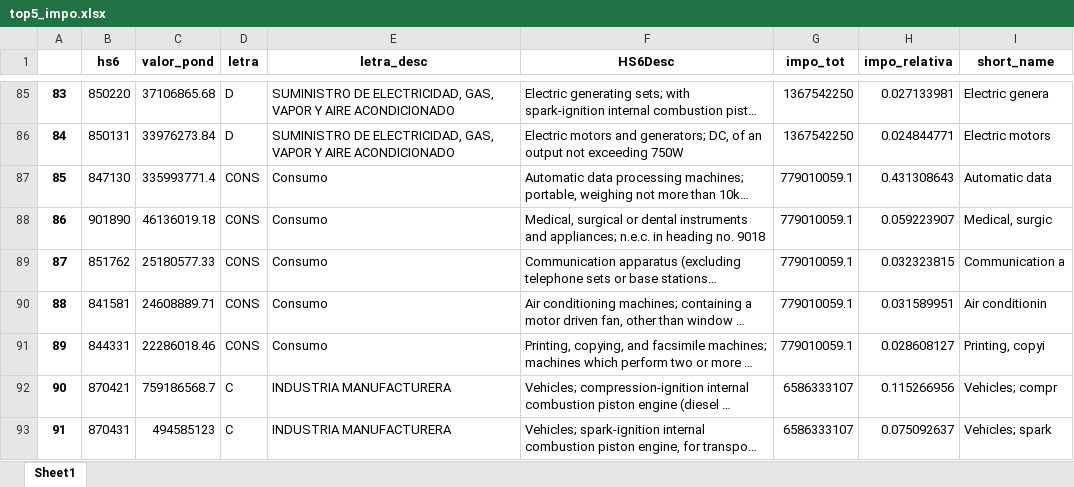
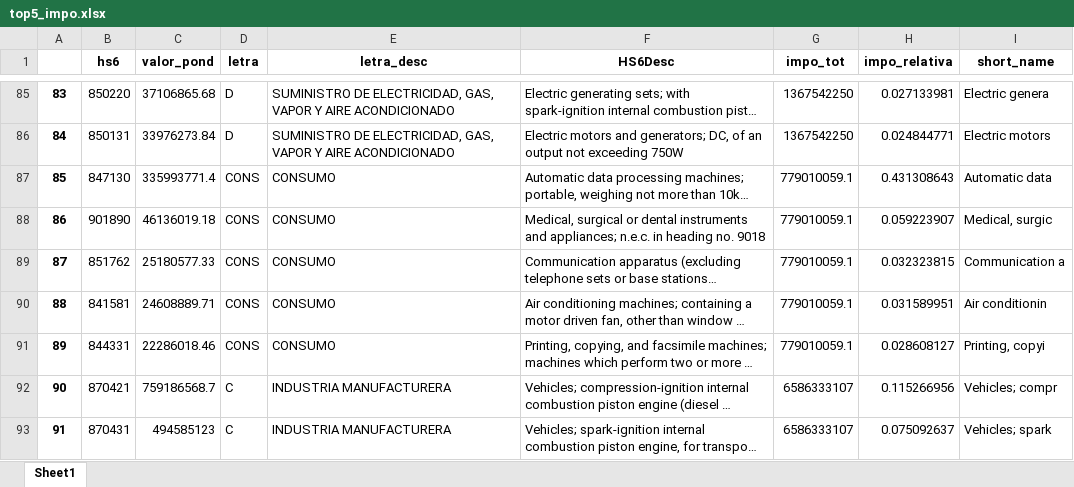
Before and after one commit to mateosuster/impo_sectorial, an Excel workbook: scripts/data/resultados/top5_impo.xlsx, sheet Sheet1, drawn as a sheet; only a part is shown, gaps mark what is left out; long unchanged cells end in …; values as stored, in another font and other column widths than the file's, no borders; the diff names each change by its address in the sheet, - before the commit and + after, or states it on an @@ line.

```diff
--- a/scripts/data/resultados/top5_impo.xlsx (sheet Sheet1)
+++ b/scripts/data/resultados/top5_impo.xlsx (sheet Sheet1)
-E87:E91 (letra_desc): Consumo
+E87:E91 (letra_desc): CONSUMO
```
Also changed, not shown: scripts/data/resultados/top_5_impo_2d.xlsx, 13 other files.
